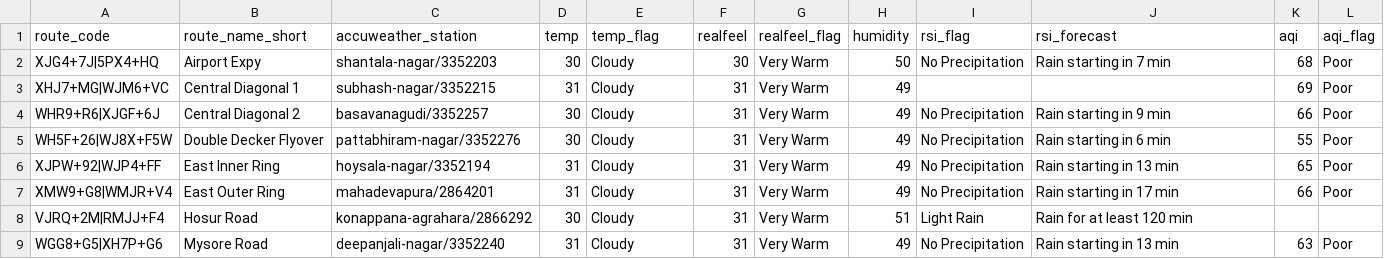
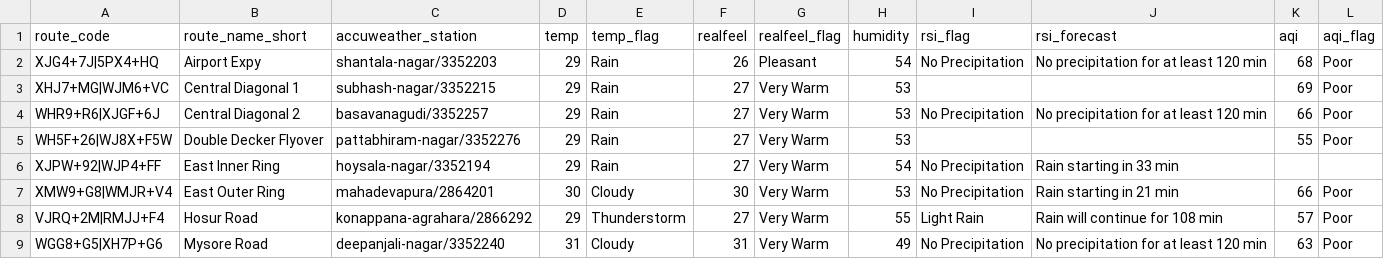
Before and after one commit to thecont1/blr-traffic-monitor, a CSV file: data/csv-weather-snapshot.csv, drawn as a sheet; only a part is shown; the diff covers the shown part only.

```diff
--- a/data/csv-weather-snapshot.csv
+++ b/data/csv-weather-snapshot.csv
@@ -1,9 +1,9 @@
 route_code,route_name_short,accuweather_station,temp,temp_flag,realfeel,realfeel_flag,humidity,rsi_flag,rsi_forecast,aqi,aqi_flag
-XJG4+7J|5PX4+HQ,Airport Expy,shantala-nagar/3352203,30,Cloudy,30,Very Warm,50,No Precipitation,Rain starting in 7 min,68,Poor
-XHJ7+MG|WJM6+VC,Central Diagonal 1,subhash-nagar/3352215,31,Cloudy,31,Very Warm,49,,,69,Poor
-WHR9+R6|XJGF+6J,Central Diagonal 2,basavanagudi/3352257,30,Cloudy,31,Very Warm,49,No Precipitation,Rain starting in 9 min,66,Poor
-WH5F+26|WJ8X+F5W,Double Decker Flyover,pattabhiram-nagar/3352276,30,Cloudy,31,Very Warm,49,No Precipitation,Rain starting in 6 min,55,Poor
-XJPW+92|WJP4+FF,East Inner Ring,hoysala-nagar/3352194,31,Cloudy,31,Very Warm,49,No Precipitation,Rain starting in 13 min,65,Poor
-XMW9+G8|WMJR+V4,East Outer Ring,mahadevapura/2864201,31,Cloudy,31,Very Warm,49,No Precipitation,Rain starting in 17 min,66,Poor
-VJRQ+2M|RMJJ+F4,Hosur Road,konappana-agrahara/2866292,30,Cloudy,31,Very Warm,51,Light Rain,Rain for at least 120 min,,
-WGG8+G5|XH7P+G6,Mysore Road,deepanjali-nagar/3352240,31,Cloudy,31,Very Warm,49,No Precipitation,Rain starting in 13 min,63,Poor
+XJG4+7J|5PX4+HQ,Airport Expy,shantala-nagar/3352203,29,Rain,26,Pleasant,54,No Precipitation,No precipitation for at least 120 min,68,Poor
+XHJ7+MG|WJM6+VC,Central Diagonal 1,subhash-nagar/3352215,29,Rain,27,Very Warm,53,,,69,Poor
+WHR9+R6|XJGF+6J,Central Diagonal 2,basavanagudi/3352257,29,Rain,27,Very Warm,53,No Precipitation,No precipitation for at least 120 min,66,Poor
+WH5F+26|WJ8X+F5W,Double Decker Flyover,pattabhiram-nagar/3352276,29,Rain,27,Very Warm,53,,,55,Poor
+XJPW+92|WJP4+FF,East Inner Ring,hoysala-nagar/3352194,29,Rain,27,Very Warm,54,No Precipitation,Rain starting in 33 min,,
+XMW9+G8|WMJR+V4,East Outer Ring,mahadevapura/2864201,30,Cloudy,30,Very Warm,53,No Precipitation,Rain starting in 21 min,66,Poor
+VJRQ+2M|RMJJ+F4,Hosur Road,konappana-agrahara/2866292,29,Thunderstorm,27,Very Warm,55,Light Rain,Rain will continue for 108 min,57,Poor
+WGG8+G5|XH7P+G6,Mysore Road,deepanjali-nagar/3352240,31,Cloudy,31,Very Warm,49,No Precipitation,No precipitation for at least 120 min,63,Poor
```
Also changed, not shown: 31 edited cells elsewhere in this file, 1 other file.
